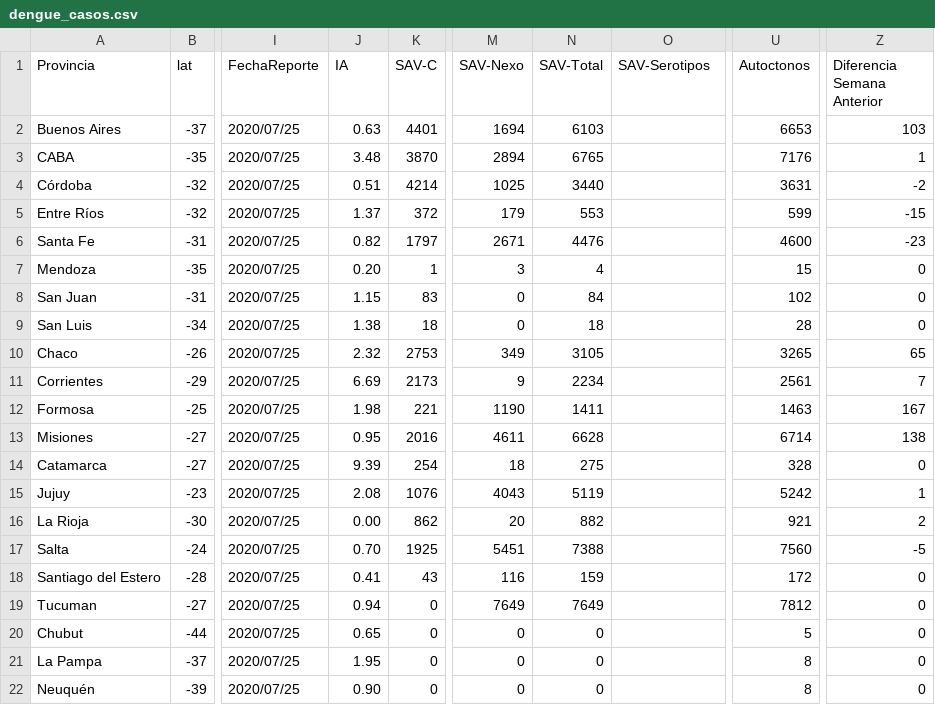
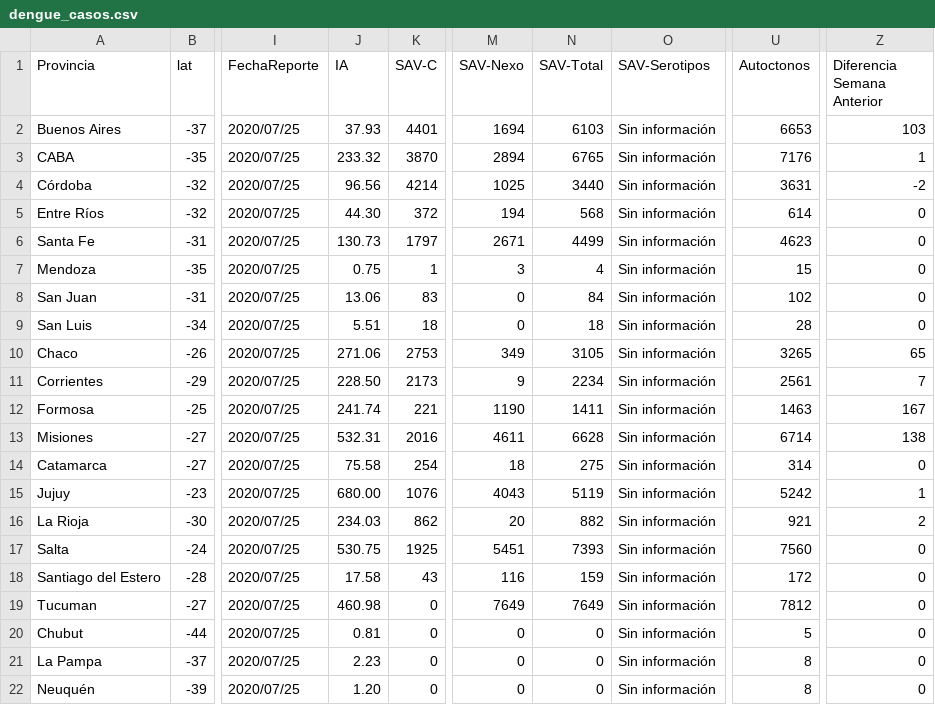
Before and after one commit to GIBD/dengue, a CSV file: data/dengue_casos.csv, drawn as a sheet; only a part is shown, gaps mark what is left out; the diff covers the shown part only; the diff names each change by its address in the sheet, - before the commit and + after, or states it on an @@ line.

Commit message:
update
update

```diff
--- a/data/dengue_casos.csv
+++ b/data/dengue_casos.csv
-J2 (IA): 0.63
+J2 (IA): 37.93
-O2:O22 (SAV-Serotipos): (empty)
+O2:O22 (SAV-Serotipos): Sin información
-J3 (IA): 3.48
+J3 (IA): 233.32
-J4 (IA): 0.51
+J4 (IA): 96.56
-J5 (IA): 1.37
+J5 (IA): 44.30
-M5 (SAV-Nexo): 179
+M5 (SAV-Nexo): 194
-N5 (SAV-Total): 553
+N5 (SAV-Total): 568
-U5 (Autoctonos): 599
+U5 (Autoctonos): 614
-Z5 (Diferencia Semana Anterior): -15
+Z5 (Diferencia Semana Anterior): 0
-J6 (IA): 0.82
+J6 (IA): 130.73
-N6 (SAV-Total): 4476
+N6 (SAV-Total): 4499
-U6 (Autoctonos): 4600
+U6 (Autoctonos): 4623
-Z6 (Diferencia Semana Anterior): -23
+Z6 (Diferencia Semana Anterior): 0
-J7 (IA): 0.20
+J7 (IA): 0.75
-J8 (IA): 1.15
+J8 (IA): 13.06
-J9 (IA): 1.38
+J9 (IA): 5.51
-J10 (IA): 2.32
+J10 (IA): 271.06
-J11 (IA): 6.69
+J11 (IA): 228.50
-J12 (IA): 1.98
+J12 (IA): 241.74
-J13 (IA): 0.95
+J13 (IA): 532.31
-J14 (IA): 9.39
+J14 (IA): 75.58
-U14 (Autoctonos): 328
+U14 (Autoctonos): 314
-J15 (IA): 2.08
+J15 (IA): 680.00
-J16 (IA): 0.00
+J16 (IA): 234.03
-J17 (IA): 0.70
+J17 (IA): 530.75
-N17 (SAV-Total): 7388
+N17 (SAV-Total): 7393
-Z17 (Diferencia Semana Anterior): -5
+Z17 (Diferencia Semana Anterior): 0
-J18 (IA): 0.41
+J18 (IA): 17.58
-J19 (IA): 0.94
+J19 (IA): 460.98
-J20 (IA): 0.65
+J20 (IA): 0.81
-J21 (IA): 1.95
+J21 (IA): 2.23
-J22 (IA): 0.90
+J22 (IA): 1.20
```
Also changed, not shown: 108 edited cells elsewhere in this file.
